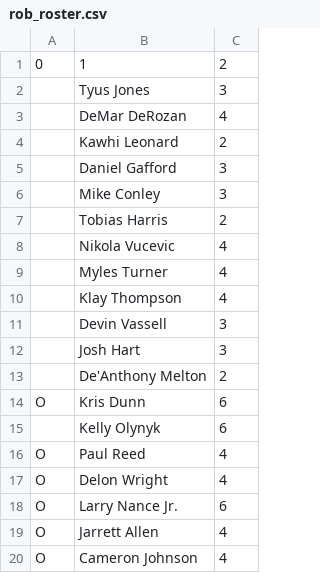
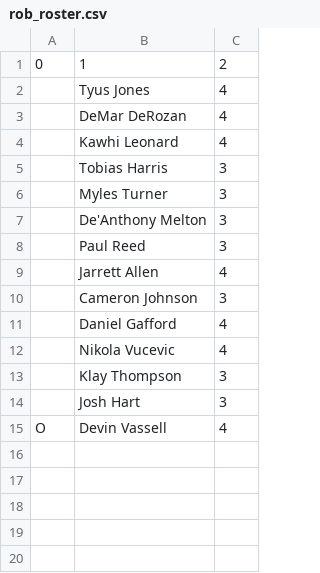
Before and after one commit to robgarbanati/fbb, a CSV file: rosters/rob_roster.csv, drawn as a sheet.

```diff
--- a/rosters/rob_roster.csv
+++ b/rosters/rob_roster.csv
@@ -1,20 +1,15 @@
 0,1,2
-,Tyus Jones,3
+,Tyus Jones,4
 ,DeMar DeRozan,4
-,Kawhi Leonard,2
-,Daniel Gafford,3
-,Mike Conley,3
-,Tobias Harris,2
+,Kawhi Leonard,4
+,Tobias Harris,3
+,Myles Turner,3
+,De'Anthony Melton,3
+,Paul Reed,3
+,Jarrett Allen,4
+,Cameron Johnson,3
+,Daniel Gafford,4
 ,Nikola Vucevic,4
-,Myles Turner,4
-,Klay Thompson,4
-,Devin Vassell,3
+,Klay Thompson,3
 ,Josh Hart,3
-,De'Anthony Melton,2
-O,Kris Dunn,6
-,Kelly Olynyk,6
-O,Paul Reed,4
-O,Delon Wright,4
-O,Larry Nance Jr.,6
-O,Jarrett Allen,4
-O,Cameron Johnson,4
+O,Devin Vassell,4
```
Also changed, not shown: rosters/akbar_roster.csv, rosters/ben_roster.csv, 23 other files.
